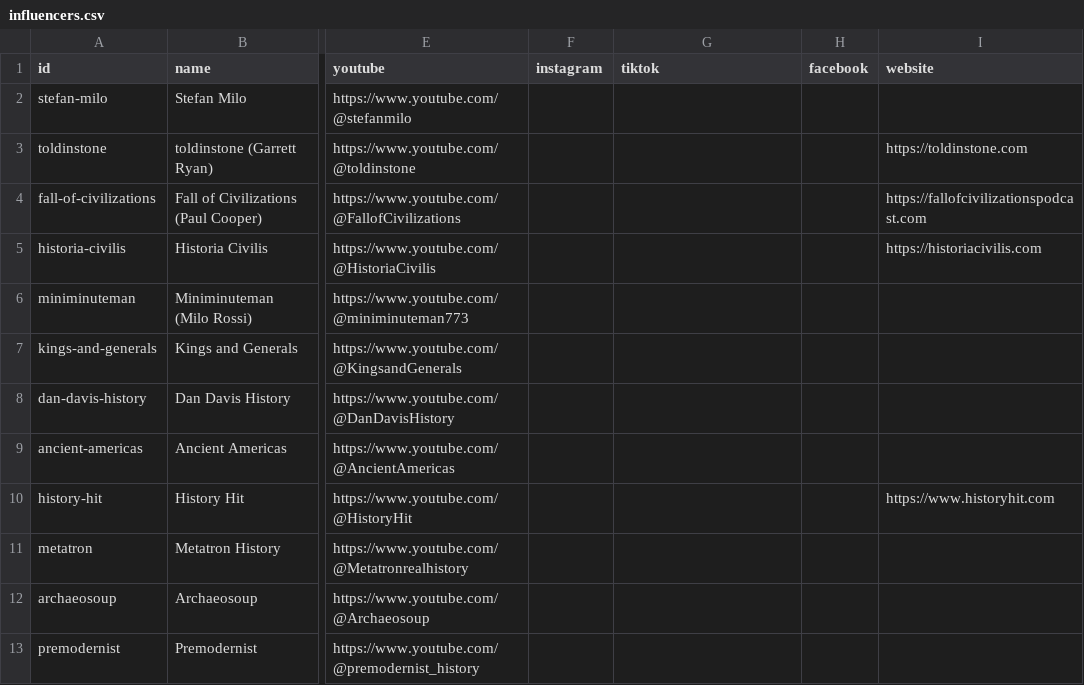
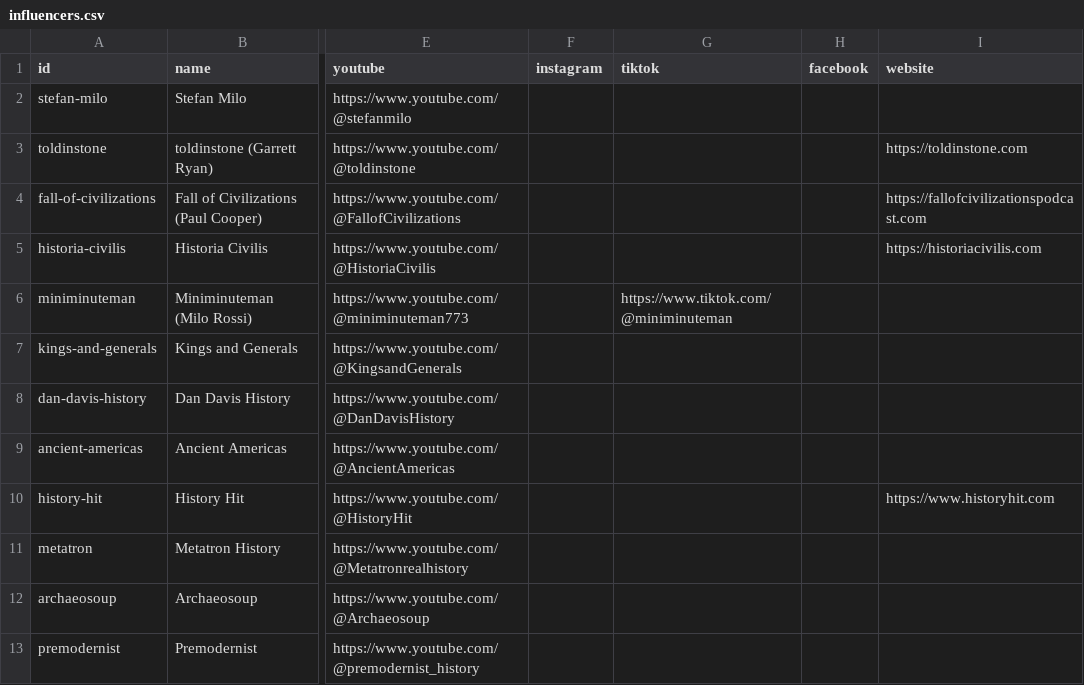
Before and after one commit to openhistorymap/creators, a CSV file: data/influencers.csv, drawn as a sheet; only a part is shown, gaps mark what is left out; the diff names each change by its address in the sheet, - before the commit and + after, or states it on an @@ line.

```diff
--- a/data/influencers.csv
+++ b/data/influencers.csv
-G6 (tiktok): (empty)
+G6 (tiktok): https://www.tiktok.com/@miniminuteman
```
Also changed, not shown: data/videos.csv, 5 other files.
